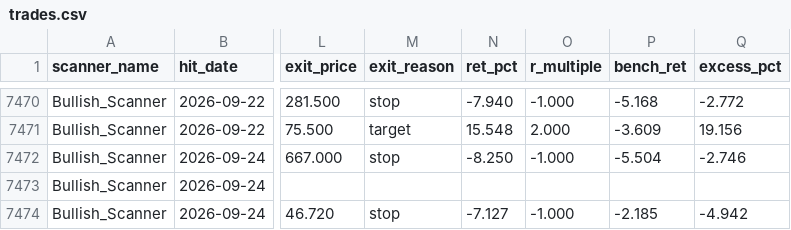
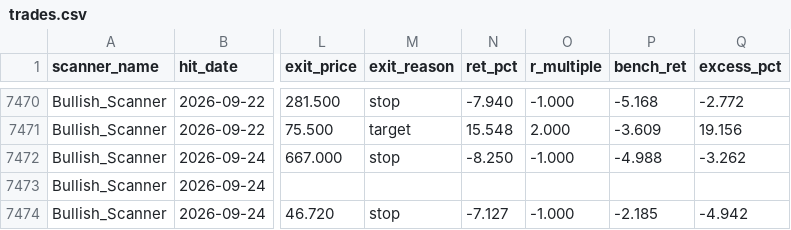
Before and after one commit to r11metoc/chartink, a CSV file: data/model/trades.csv, drawn as a sheet; only a part is shown, gaps mark what is left out; the diff covers the shown part only; the diff names each change by its address in the sheet, - before the commit and + after, or states it on an @@ line.

```diff
--- a/data/model/trades.csv
+++ b/data/model/trades.csv
-P7472 (bench_ret): -5.504
+P7472 (bench_ret): -4.988
-Q7472 (excess_pct): -2.746
+Q7472 (excess_pct): -3.262
```
Also changed, not shown: 31 edited cells elsewhere in this file, data/model/index_closes.csv, data/model/stock_summary.csv, 13 other files.
